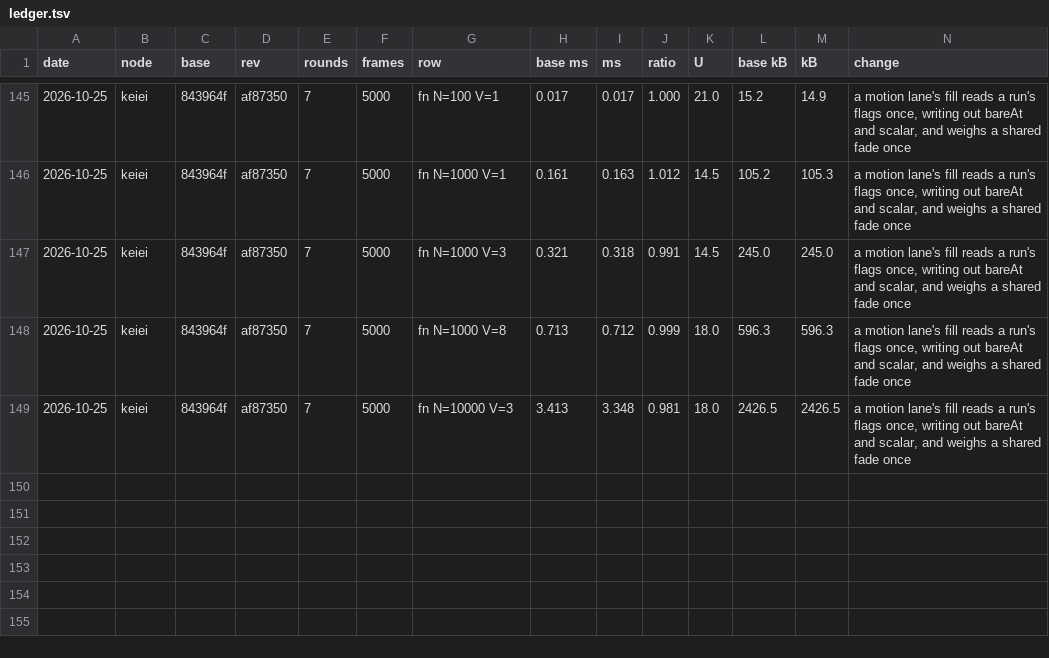
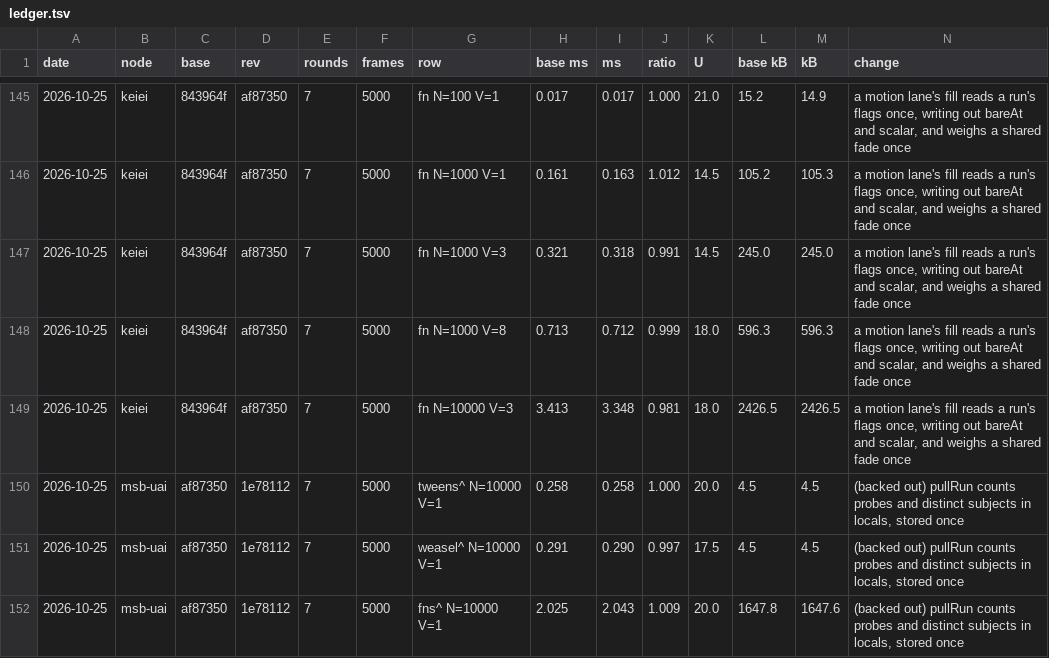
Before and after one commit to orochi235/blits, a TSV file: bench/ledger.tsv, drawn as a sheet; only a part is shown, gaps mark what is left out; rows hold the shown columns only; the diff names each change by its address in the sheet, - before the commit and + after, or states it on an @@ line.

```diff
--- a/bench/ledger.tsv
+++ b/bench/ledger.tsv
+row 150: 2026-10-25 | msb-uai | af87350 | 1e78112 | 7 | 5000 | tweens^ N=10000 V=1 | 0.258 | 0.258 | 1.000 | 20.0 | 4.5 | 4.5 | (backed out) pullRun counts probes and distinct subjects in locals, stored once
+row 151: 2026-10-25 | msb-uai | af87350 | 1e78112 | 7 | 5000 | weasel^ N=10000 V=1 | 0.291 | 0.290 | 0.997 | 17.5 | 4.5 | 4.5 | (backed out) pullRun counts probes and distinct subjects in locals, stored once
+row 152: 2026-10-25 | msb-uai | af87350 | 1e78112 | 7 | 5000 | fns^ N=10000 V=1 | 2.025 | 2.043 | 1.009 | 20.0 | 1647.8 | 1647.6 | (backed out) pullRun counts probes and distinct subjects in locals, stored once
```
Also changed, not shown: 3 other files.
